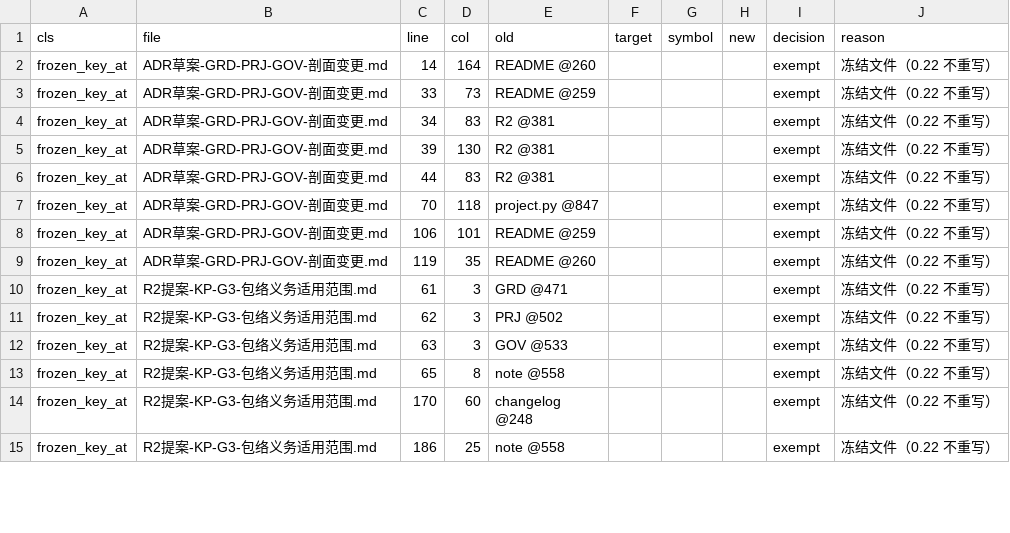
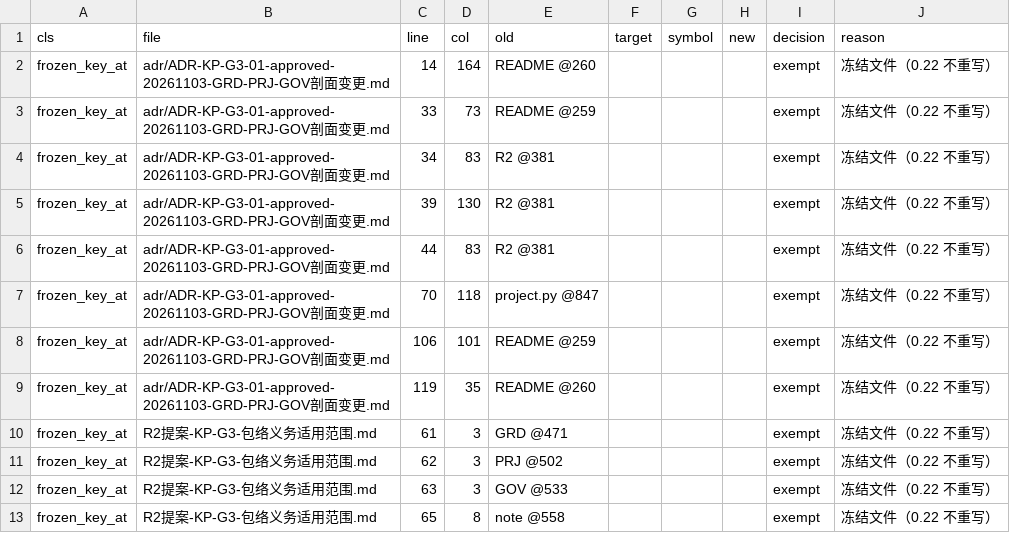
Before and after one commit to onlookor/skill-software-engineer, a CSV file: registry/anchor_index/migration_plan.csv, drawn as a sheet; only a part is shown; the shorter side is filled out with more unchanged rows.

Commit message:
ADR 收纳、冻结快照清算与 M5 转 ADR
- 13 份平铺 ADR 迁入根级 adr/，按「编号-状态-日期-短标题」重命名，原编号保留为主键；新增 adr/INDEX.md（14 条：状态/批准日/取代/影响面/旧路径映射）。
- 更新活引用：DATA-SPEC、method_registry evidence、anchor_index FROZEN、migration_plan、ADR 互引、锚点规范；修复 3 处失效 README 锚点（F-2 归零）。
- 冻结快照全部资产已吸收，删除；结论与逐条去向登记 changelog 续 5。
- M5 决策建议升为 ADR-M5-01（完整决策链），原件删除；母本 L500、单行本 L475 同行追加裁决编号，零插行。
- 迁移记录 schema 补 seed→draft 四字段（DATA-SPEC D2.4、CHECK-SPEC C4.7、check_ledgers 硬校验）。
- 不变量：entries 138/138 seed；母本 4,447 行/216 围栏；单行本 1,285；frozen_anchors 2,752。

```diff
--- a/registry/anchor_index/migration_plan.csv
+++ b/registry/anchor_index/migration_plan.csv
@@ -1,10 +1,10 @@
 cls,file,line,col,old,target,symbol,new,decision,reason
-frozen_key_at,ADR草案-GRD-PRJ-GOV-剖面变更.md,14,164,README @260,,,,exempt,冻结文件（0.22 不重写）
-frozen_key_at,ADR草案-GRD-PRJ-GOV-剖面变更.md,33,73,README @259,,,,exempt,冻结文件（0.22 不重写）
-frozen_key_at,ADR草案-GRD-PRJ-GOV-剖面变更.md,34,83,R2 @381,,,,exempt,冻结文件（0.22 不重写）
-frozen_key_at,ADR草案-GRD-PRJ-GOV-剖面变更.md,39,130,R2 @381,,,,exempt,冻结文件（0.22 不重写）
-frozen_key_at,ADR草案-GRD-PRJ-GOV-剖面变更.md,44,83,R2 @381,,,,exempt,冻结文件（0.22 不重写）
-frozen_key_at,ADR草案-GRD-PRJ-GOV-剖面变更.md,70,118,project.py @847,,,,exempt,冻结文件（0.22 不重写）
-frozen_key_at,ADR草案-GRD-PRJ-GOV-剖面变更.md,106,101,README @259,,,,exempt,冻结文件（0.22 不重写）
-frozen_key_at,ADR草案-GRD-PRJ-GOV-剖面变更.md,119,35,README @260,,,,exempt,冻结文件（0.22 不重写）
+frozen_key_at,adr/ADR-KP-G3-01-approved-20261103-GRD-PRJ-GOV剖面变更.md,14,164,README @260,,,,exempt,冻结文件（0.22 不重写）
+frozen_key_at,adr/ADR-KP-G3-01-approved-20261103-GRD-PRJ-GOV剖面变更.md,33,73,README @259,,,,exempt,冻结文件（0.22 不重写）
+frozen_key_at,adr/ADR-KP-G3-01-approved-20261103-GRD-PRJ-GOV剖面变更.md,34,83,R2 @381,,,,exempt,冻结文件（0.22 不重写）
+frozen_key_at,adr/ADR-KP-G3-01-approved-20261103-GRD-PRJ-GOV剖面变更.md,39,130,R2 @381,,,,exempt,冻结文件（0.22 不重写）
+frozen_key_at,adr/ADR-KP-G3-01-approved-20261103-GRD-PRJ-GOV剖面变更.md,44,83,R2 @381,,,,exempt,冻结文件（0.22 不重写）
+frozen_key_at,adr/ADR-KP-G3-01-approved-20261103-GRD-PRJ-GOV剖面变更.md,70,118,project.py @847,,,,exempt,冻结文件（0.22 不重写）
+frozen_key_at,adr/ADR-KP-G3-01-approved-20261103-GRD-PRJ-GOV剖面变更.md,106,101,README @259,,,,exempt,冻结文件（0.22 不重写）
+frozen_key_at,adr/ADR-KP-G3-01-approved-20261103-GRD-PRJ-GOV剖面变更.md,119,35,README @260,,,,exempt,冻结文件（0.22 不重写）
 frozen_key_at,R2提案-KP-G3-包络义务适用范围.md,61,3,GRD @471,,,,exempt,冻结文件（0.22 不重写）
```
Also changed, not shown: 33 other files.
